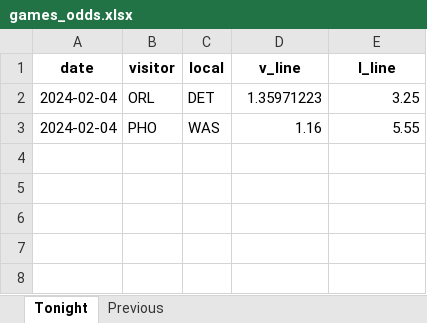
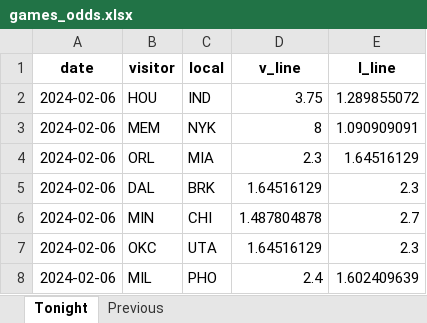
Before and after one commit to marioutiel/TFG, an Excel workbook: Predictions/games_odds.xlsx, sheet Tonight, drawn as a sheet; values as stored, in another font and other column widths than the file's, no borders; removed rows and columns are numbered as before the commit, all else as after; the diff names each change by its address in the sheet, - before the commit and + after, or states it on an @@ line.

Commit message:
Data Update

```diff
--- a/Predictions/games_odds.xlsx (sheet Tonight)
+++ b/Predictions/games_odds.xlsx (sheet Tonight)
+row 2: 2024-02-06 | HOU | IND | 3.75 | 1.289855072
+row 3: 2024-02-06 | MEM | NYK | 8 | 1.090909091
-A4 (date): 2024-02-04
+A4 (date): 2024-02-06
-C4 (local): DET
+C4 (local): MIA
-D4 (v_line): 1.35971223
+D4 (v_line): 2.3
-E4 (l_line): 3.25
+E4 (l_line): 1.64516129
-row 3: 2024-02-04 | PHO | WAS | 1.16 | 5.55
+row 5: 2024-02-06 | DAL | BRK | 1.64516129 | 2.3
+row 6: 2024-02-06 | MIN | CHI | 1.487804878 | 2.7
+row 7: 2024-02-06 | OKC | UTA | 1.64516129 | 2.3
+row 8: 2024-02-06 | MIL | PHO | 2.4 | 1.602409639
```
Also changed, not shown: sheet Previous, Predictions/ModelsPredictions/GB.xlsx, Predictions/ModelsPredictions/LR.xlsx, 37 other files.
